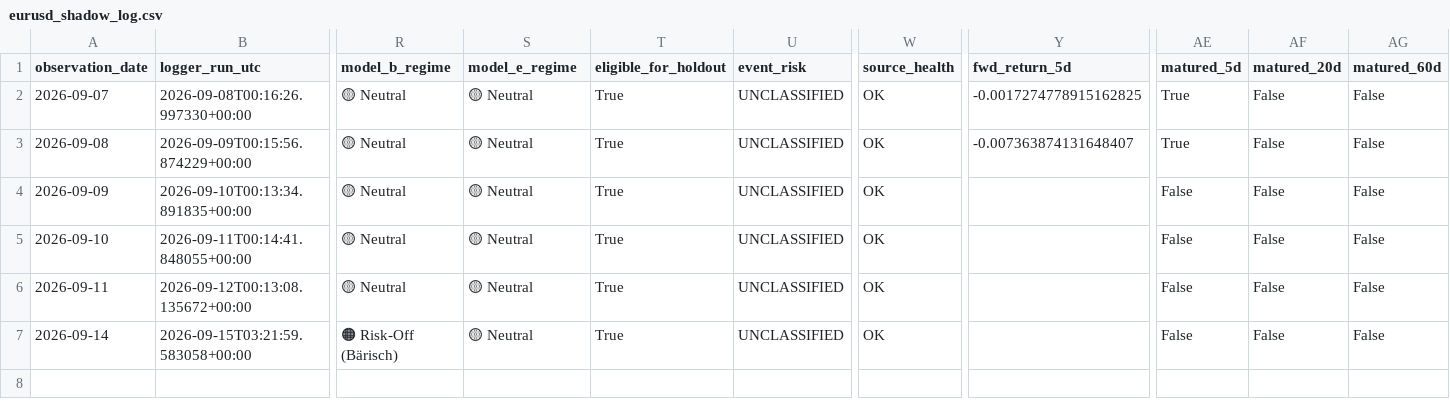
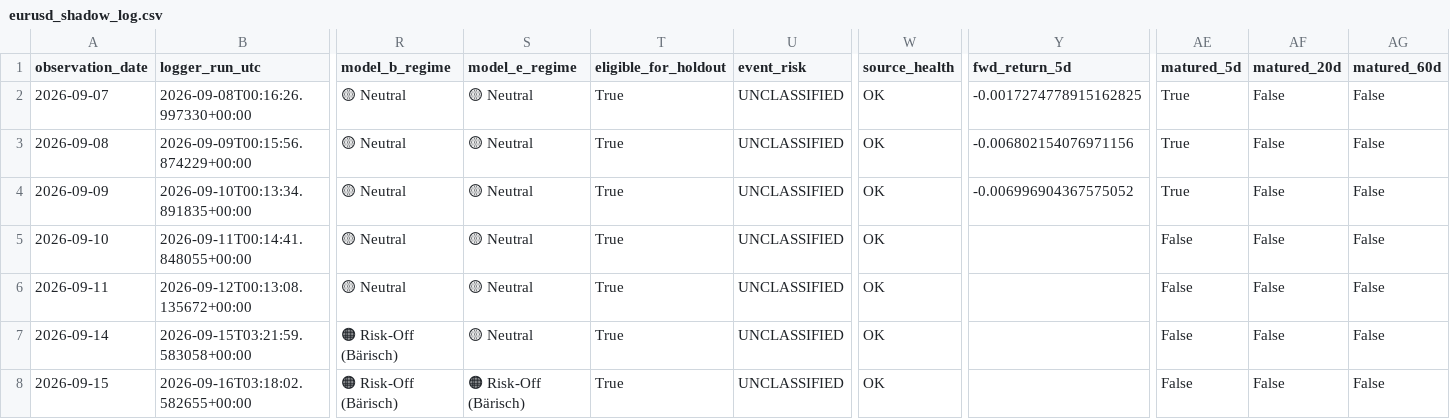
Before and after one commit to bolzp85-gif/regime_backtest, a CSV file: shadow_logs/eurusd_shadow_log.csv, drawn as a sheet; only a part is shown, gaps mark what is left out; rows hold the shown columns only; the diff names each change by its address in the sheet, - before the commit and + after, or states it on an @@ line.

```diff
--- a/shadow_logs/eurusd_shadow_log.csv
+++ b/shadow_logs/eurusd_shadow_log.csv
-Y3 (fwd_return_5d): -0.007363874131648407
+Y3 (fwd_return_5d): -0.006802154076971156
-Y4 (fwd_return_5d): (empty)
+Y4 (fwd_return_5d): -0.006996904367575052
-AE4 (matured_5d): False
+AE4 (matured_5d): True
+row 8: 2026-09-15 | 2026-09-16T03:18:02.582655+00:00 | 🟠 Risk-Off (Bärisch) | 🟠 Risk-Off (Bärisch) | True | UNCLASSIFIED | OK |  | False | False | False
```
Also changed, not shown: shadow_logs/eurusd_shadow_evaluation_history.csv, shadow_logs/eurusd_shadow_evaluation_summary.csv, 3 other files.
